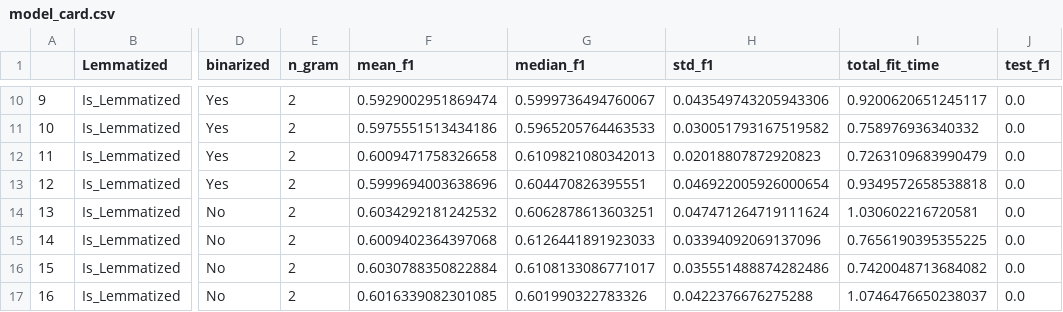
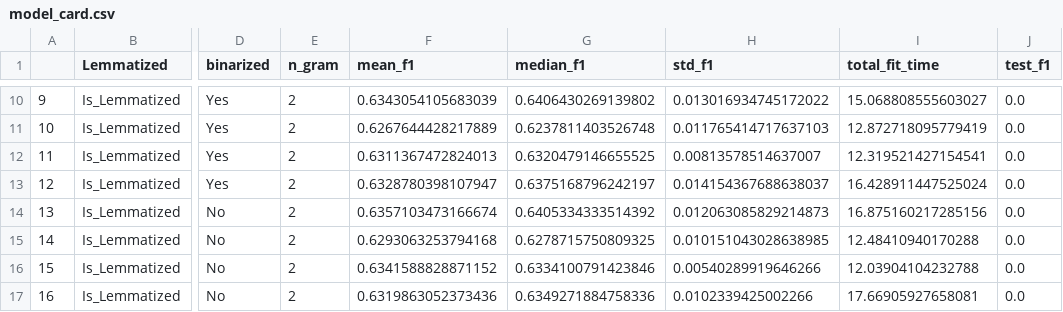
Before and after one commit to Clarkson-Applied-Data-Science/2024_ia651_Rutherford, a CSV file: model_card.csv, drawn as a sheet; only a part is shown, gaps mark what is left out; the diff covers the shown part only; the diff names each change by its address in the sheet, - before the commit and + after, or states it on an @@ line.

```diff
--- a/model_card.csv
+++ b/model_card.csv
-F10 (mean_f1): 0.5929002951869474
+F10 (mean_f1): 0.6343054105683039
-G10 (median_f1): 0.5999736494760067
+G10 (median_f1): 0.6406430269139802
-H10 (std_f1): 0.043549743205943306
+H10 (std_f1): 0.013016934745172022
-I10 (total_fit_time): 0.9200620651245117
+I10 (total_fit_time): 15.068808555603027
-F11 (mean_f1): 0.5975551513434186
+F11 (mean_f1): 0.6267644428217889
-G11 (median_f1): 0.5965205764463533
+G11 (median_f1): 0.6237811403526748
-H11 (std_f1): 0.030051793167519582
+H11 (std_f1): 0.011765414717637103
-I11 (total_fit_time): 0.758976936340332
+I11 (total_fit_time): 12.872718095779419
-F12 (mean_f1): 0.6009471758326658
+F12 (mean_f1): 0.6311367472824013
-G12 (median_f1): 0.6109821080342013
+G12 (median_f1): 0.6320479146655525
-H12 (std_f1): 0.02018807872920823
+H12 (std_f1): 0.00813578514637007
-I12 (total_fit_time): 0.7263109683990479
+I12 (total_fit_time): 12.319521427154541
-F13 (mean_f1): 0.5999694003638696
+F13 (mean_f1): 0.6328780398107947
-G13 (median_f1): 0.604470826395551
+G13 (median_f1): 0.6375168796242197
-H13 (std_f1): 0.046922005926000654
+H13 (std_f1): 0.014154367688638037
-I13 (total_fit_time): 0.9349572658538818
+I13 (total_fit_time): 16.428911447525024
-F14 (mean_f1): 0.6034292181242532
+F14 (mean_f1): 0.6357103473166674
-G14 (median_f1): 0.6062878613603251
+G14 (median_f1): 0.6405334333514392
-H14 (std_f1): 0.047471264719111624
+H14 (std_f1): 0.012063085829214873
-I14 (total_fit_time): 1.030602216720581
+I14 (total_fit_time): 16.875160217285156
-F15 (mean_f1): 0.6009402364397068
+F15 (mean_f1): 0.6293063253794168
-G15 (median_f1): 0.6126441891923033
+G15 (median_f1): 0.6278715750809325
-H15 (std_f1): 0.03394092069137096
+H15 (std_f1): 0.010151043028638985
-I15 (total_fit_time): 0.7656190395355225
+I15 (total_fit_time): 12.48410940170288
-F16 (mean_f1): 0.6030788350822884
+F16 (mean_f1): 0.6341588828871152
-G16 (median_f1): 0.6108133086771017
+G16 (median_f1): 0.6334100791423846
-H16 (std_f1): 0.035551488874282486
+H16 (std_f1): 0.00540289919646266
-I16 (total_fit_time): 0.7420048713684082
+I16 (total_fit_time): 12.03904104232788
-F17 (mean_f1): 0.6016339082301085
+F17 (mean_f1): 0.6319863052373436
-G17 (median_f1): 0.601990322783326
+G17 (median_f1): 0.6349271884758336
-H17 (std_f1): 0.0422376676275288
+H17 (std_f1): 0.0102339425002266
-I17 (total_fit_time): 1.0746476650238037
+I17 (total_fit_time): 17.66905927658081
```
Also changed, not shown: 32 edited cells elsewhere in this file, 14 other files.
